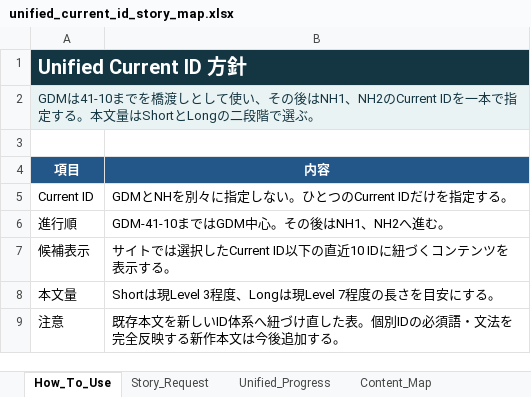
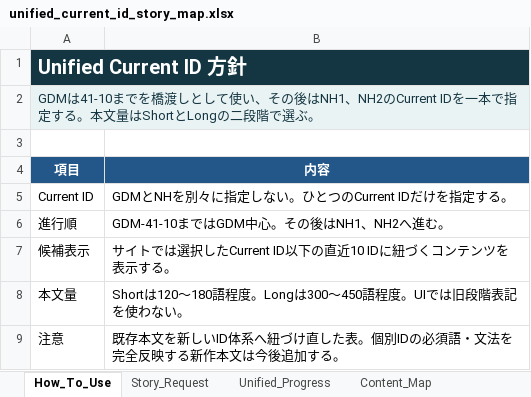
Before and after one commit to gdmeigo/reading, an Excel workbook: outputs/progress-map/unified_current_id_story_map.xlsx, sheet How_To_Use, drawn as a sheet; values as stored, in another font and other column widths than the file's, no borders; the diff names each change by its address in the sheet, - before the commit and + after, or states it on an @@ line.

Commit message:
Replace level labels with short long grading

```diff
--- a/outputs/progress-map/unified_current_id_story_map.xlsx (sheet How_To_Use)
+++ b/outputs/progress-map/unified_current_id_story_map.xlsx (sheet How_To_Use)
-B8 (内容): Shortは現Level 3程度、Longは現Level 7程度の長さを目安にする。
+B8 (内容): Shortは120〜180語程度。Longは300〜450語程度。UIでは旧段階表記を使わない。
```
Also changed, not shown: sheet Prompt_Template, sheet Story_Request, 20 other files.
